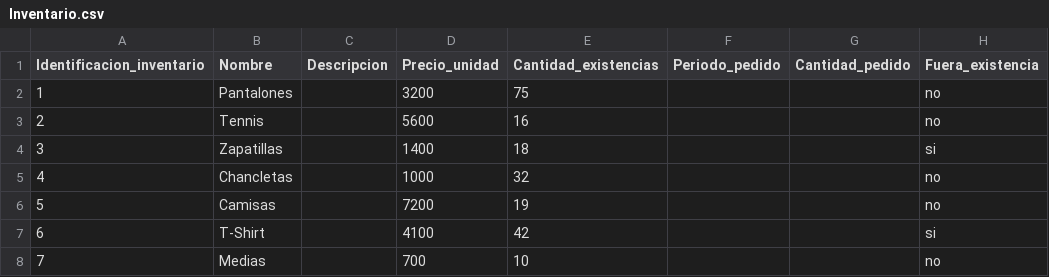
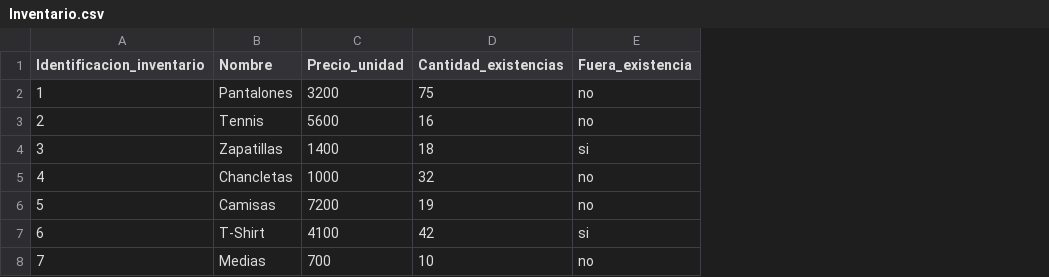
Before and after one commit to luis-elguille/jasperReports-sample, a CSV file: bin/reports/dataSources/Inventario.csv, drawn as a sheet; the diff names each change by its address in the sheet, - before the commit and + after, or states it on an @@ line.

```diff
--- a/bin/reports/dataSources/Inventario.csv
+++ b/bin/reports/dataSources/Inventario.csv
-column C (Descripcion), empty
-column F (Periodo_pedido), empty
-column G (Cantidad_pedido), empty
```
Also changed, not shown: src/reports/dataSources/Inventario.csv, 22 other files.
